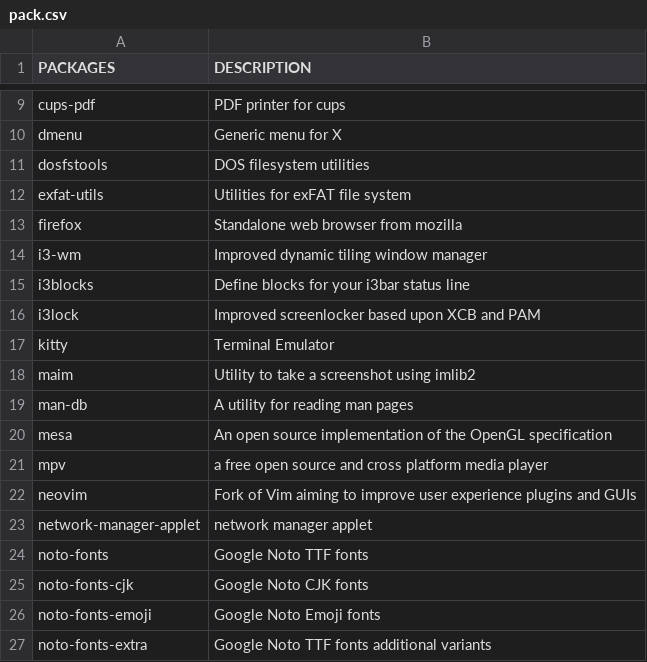
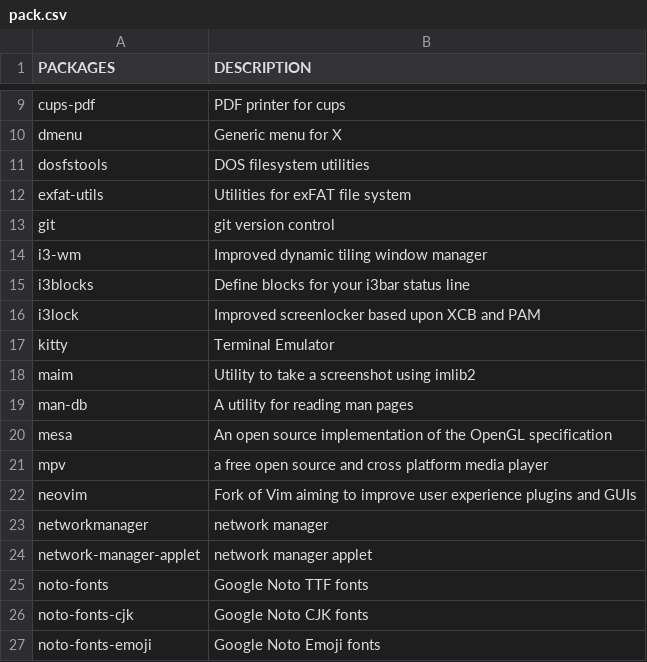
Before and after one commit to fhpraw/i3rice, a CSV file: pack.csv, drawn as a sheet; only a part is shown, gaps mark what is left out; the shorter side is filled out with more unchanged rows.

Commit message:
update

```diff
--- a/pack.csv
+++ b/pack.csv
@@ -12,3 +12,3 @@ dosfstools,DOS filesystem utilities
 exfat-utils,Utilities for exFAT file system
-firefox,Standalone web browser from mozilla
+git,git version control
 i3-wm,Improved dynamic tiling window manager
@@ -22,2 +22,3 @@ mpv,a free open source and cross platform media player
 neovim,Fork of Vim aiming to improve user experience plugins and GUIs
+networkmanager,network manager
 network-manager-applet,network manager applet
```
